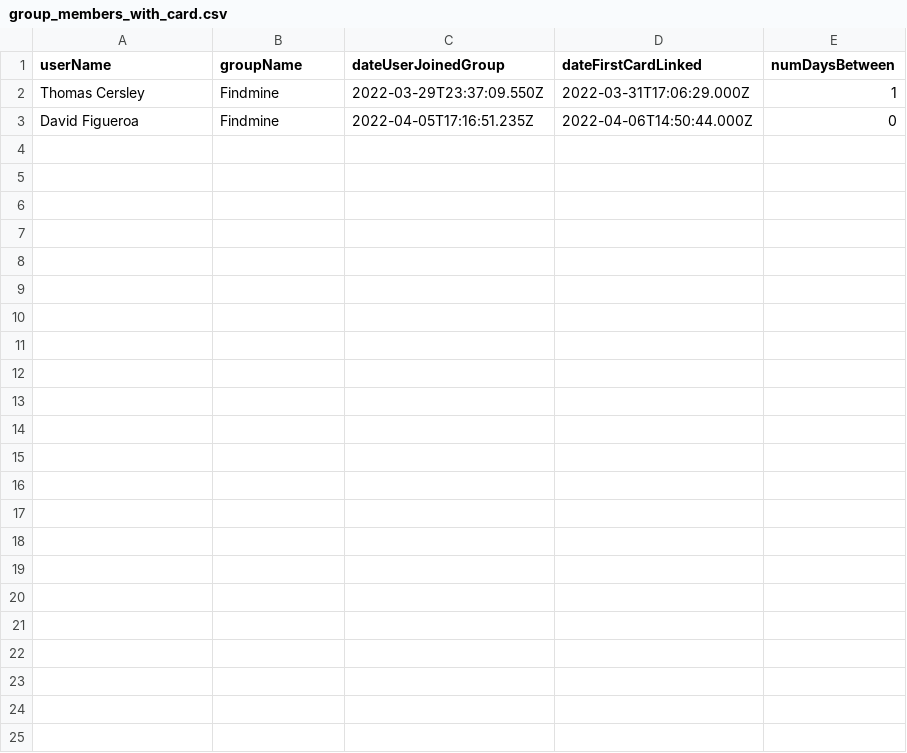
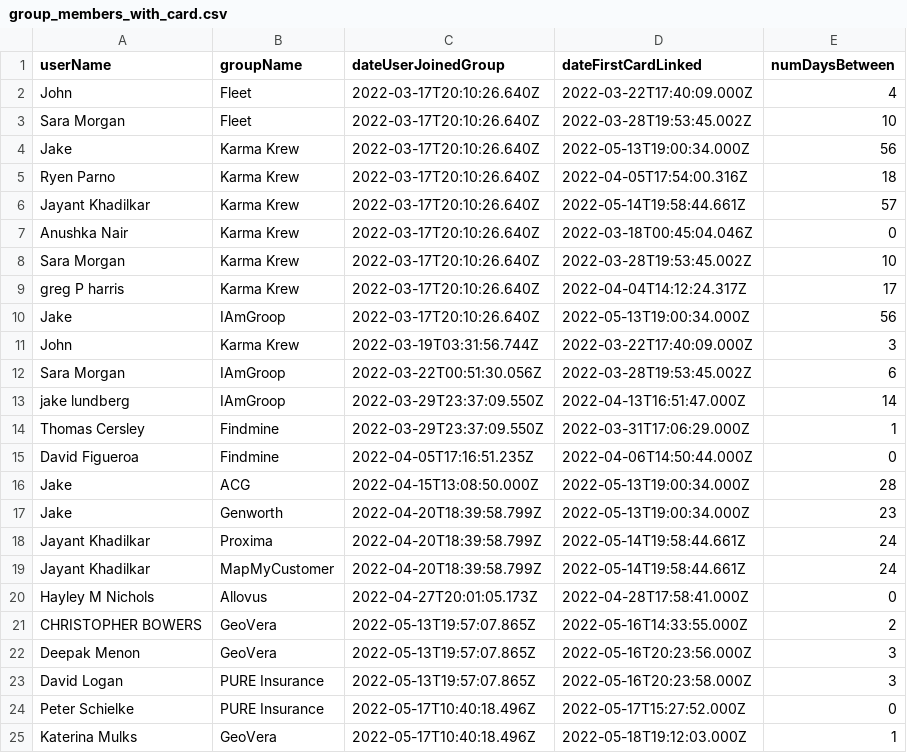
Before and after one commit to nitinsayshe/KarmaWallet, a CSV file: src/services/scripts/.tmp/group_members_with_card.csv, drawn as a sheet; the diff names each change by its address in the sheet, - before the commit and + after, or states it on an @@ line.

```diff
--- a/src/services/scripts/.tmp/group_members_with_card.csv
+++ b/src/services/scripts/.tmp/group_members_with_card.csv
+row 2: John | Fleet | 2022-03-17T20:10:26.640Z | 2022-03-22T17:40:09.000Z | 4
+row 3: Sara Morgan | Fleet | 2022-03-17T20:10:26.640Z | 2022-03-28T19:53:45.002Z | 10
+row 4: Jake | Karma Krew | 2022-03-17T20:10:26.640Z | 2022-05-13T19:00:34.000Z | 56
+row 5: Ryen Parno | Karma Krew | 2022-03-17T20:10:26.640Z | 2022-04-05T17:54:00.316Z | 18
+row 6: Jayant Khadilkar | Karma Krew | 2022-03-17T20:10:26.640Z | 2022-05-14T19:58:44.661Z | 57
+row 7: Anushka Nair | Karma Krew | 2022-03-17T20:10:26.640Z | 2022-03-18T00:45:04.046Z | 0
+row 8: Sara Morgan | Karma Krew | 2022-03-17T20:10:26.640Z | 2022-03-28T19:53:45.002Z | 10
+row 9: greg P harris | Karma Krew | 2022-03-17T20:10:26.640Z | 2022-04-04T14:12:24.317Z | 17
+row 10: Jake | IAmGroop | 2022-03-17T20:10:26.640Z | 2022-05-13T19:00:34.000Z | 56
+row 11: John | Karma Krew | 2022-03-19T03:31:56.744Z | 2022-03-22T17:40:09.000Z | 3
+row 12: Sara Morgan | IAmGroop | 2022-03-22T00:51:30.056Z | 2022-03-28T19:53:45.002Z | 6
+row 13: jake lundberg | IAmGroop | 2022-03-29T23:37:09.550Z | 2022-04-13T16:51:47.000Z | 14
+row 16: Jake | ACG | 2022-04-15T13:08:50.000Z | 2022-05-13T19:00:34.000Z | 28
+row 17: Jake | Genworth | 2022-04-20T18:39:58.799Z | 2022-05-13T19:00:34.000Z | 23
+row 18: Jayant Khadilkar | Proxima | 2022-04-20T18:39:58.799Z | 2022-05-14T19:58:44.661Z | 24
+row 19: Jayant Khadilkar | MapMyCustomer | 2022-04-20T18:39:58.799Z | 2022-05-14T19:58:44.661Z | 24
+row 20: Hayley M Nichols | Allovus | 2022-04-27T20:01:05.173Z | 2022-04-28T17:58:41.000Z | 0
+row 21: CHRISTOPHER BOWERS | GeoVera | 2022-05-13T19:57:07.865Z | 2022-05-16T14:33:55.000Z | 2
+row 22: Deepak Menon | GeoVera | 2022-05-13T19:57:07.865Z | 2022-05-16T20:23:56.000Z | 3
+row 23: David Logan | PURE Insurance | 2022-05-13T19:57:07.865Z | 2022-05-16T20:23:58.000Z | 3
+row 24: Peter Schielke | PURE Insurance | 2022-05-17T10:40:18.496Z | 2022-05-17T15:27:52.000Z | 0
+row 25: Katerina Mulks | GeoVera | 2022-05-17T10:40:18.496Z | 2022-05-18T19:12:03.000Z | 1
```
Also changed, not shown: src/services/scripts/.tmp/company_bcorp_mappings.csv, src/services/scripts/.tmp/company_just_capital_mappings.csv, 6 other files.
